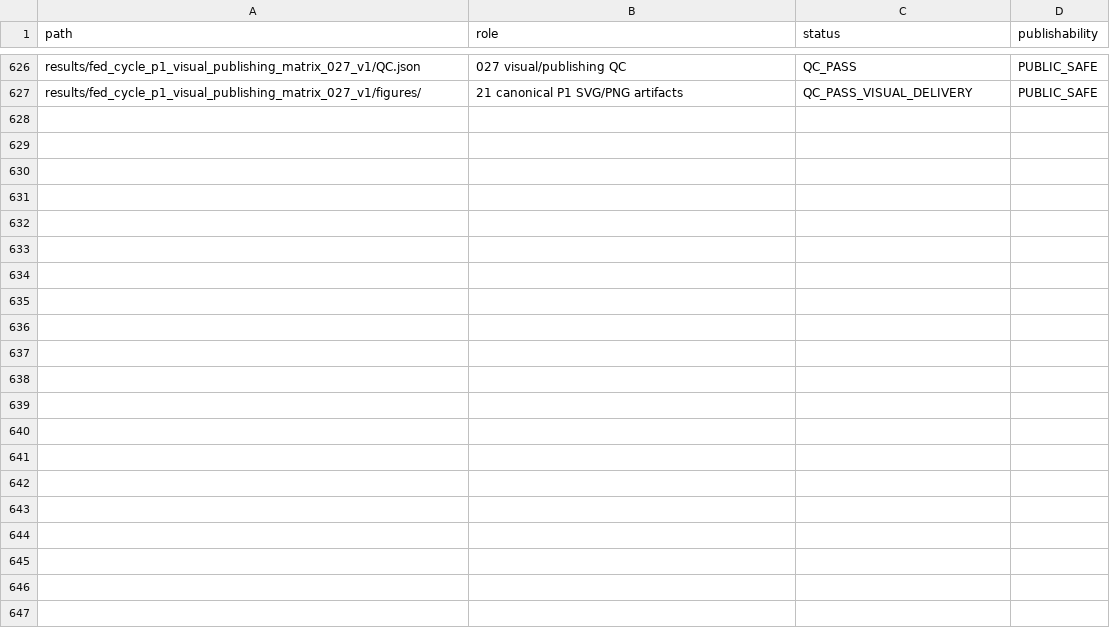
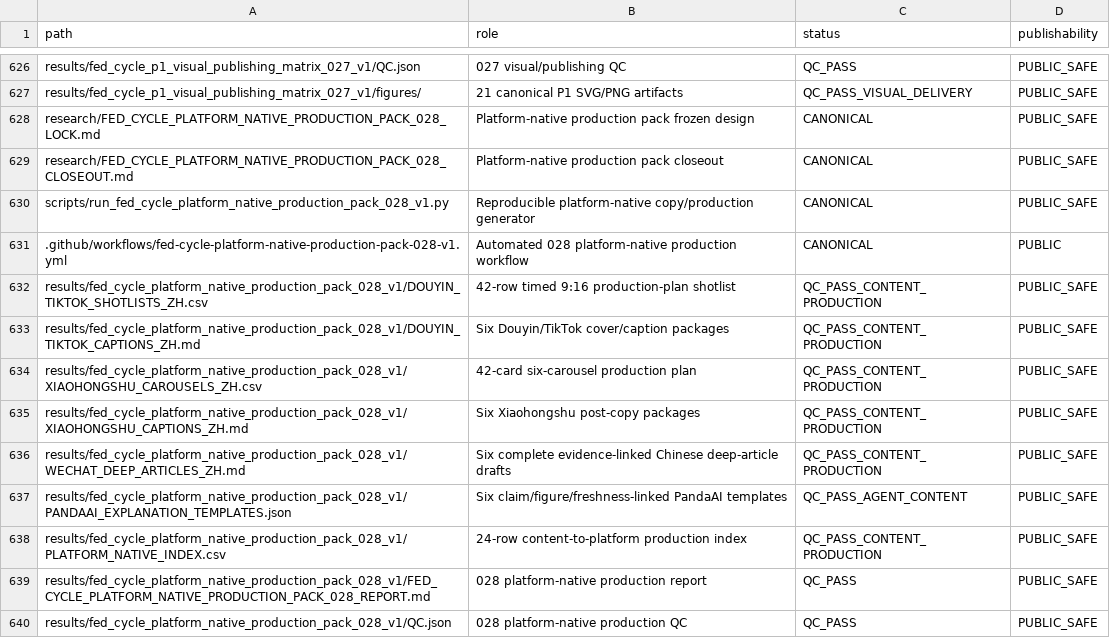
Before and after one commit to xuanyiting68-hash/gss-cb-001-macro-regime-cross-asset, a CSV file: docs/FILE_MANIFEST.csv, drawn as a sheet; only a part is shown, gaps mark what is left out; the diff names each change by its address in the sheet, - before the commit and + after, or states it on an @@ line.

Commit message:
Register 028 files

```diff
--- a/docs/FILE_MANIFEST.csv
+++ b/docs/FILE_MANIFEST.csv
+row 628: research/FED_CYCLE_PLATFORM_NATIVE_PRODUCTION_PACK_028_LOCK.md | Platform-native production pack frozen design | CANONICAL | PUBLIC_SAFE
+row 629: research/FED_CYCLE_PLATFORM_NATIVE_PRODUCTION_PACK_028_CLOSEOUT.md | Platform-native production pack closeout | CANONICAL | PUBLIC_SAFE
+row 630: scripts/run_fed_cycle_platform_native_production_pack_028_v1.py | Reproducible platform-native copy/production generator | CANONICAL | PUBLIC_SAFE
+row 631: .github/workflows/fed-cycle-platform-native-production-pack-028-v1.yml | Automated 028 platform-native production workflow | CANONICAL | PUBLIC
+row 632: results/fed_cycle_platform_native_production_pack_028_v1/DOUYIN_TIKTOK_SHOTLISTS_ZH.csv | 42-row timed 9:16 production-plan shotlist | QC_PASS_CONTENT_PRODUCTION | PUBLIC_SAFE
+row 633: results/fed_cycle_platform_native_production_pack_028_v1/DOUYIN_TIKTOK_CAPTIONS_ZH.md | Six Douyin/TikTok cover/caption packages | QC_PASS_CONTENT_PRODUCTION | PUBLIC_SAFE
+row 634: results/fed_cycle_platform_native_production_pack_028_v1/XIAOHONGSHU_CAROUSELS_ZH.csv | 42-card six-carousel production plan | QC_PASS_CONTENT_PRODUCTION | PUBLIC_SAFE
+row 635: results/fed_cycle_platform_native_production_pack_028_v1/XIAOHONGSHU_CAPTIONS_ZH.md | Six Xiaohongshu post-copy packages | QC_PASS_CONTENT_PRODUCTION | PUBLIC_SAFE
+row 636: results/fed_cycle_platform_native_production_pack_028_v1/WECHAT_DEEP_ARTICLES_ZH.md | Six complete evidence-linked Chinese deep-article drafts | QC_PASS_CONTENT_PRODUCTION | PUBLIC_SAFE
+row 637: results/fed_cycle_platform_native_production_pack_028_v1/PANDAAI_EXPLANATION_TEMPLATES.json | Six claim/figure/freshness-linked PandaAI templates | QC_PASS_AGENT_CONTENT | PUBLIC_SAFE
+row 638: results/fed_cycle_platform_native_production_pack_028_v1/PLATFORM_NATIVE_INDEX.csv | 24-row content-to-platform production index | QC_PASS_CONTENT_PRODUCTION | PUBLIC_SAFE
+row 639: results/fed_cycle_platform_native_production_pack_028_v1/FED_CYCLE_PLATFORM_NATIVE_PRODUCTION_PACK_028_REPORT.md | 028 platform-native production report | QC_PASS | PUBLIC_SAFE
+row 640: results/fed_cycle_platform_native_production_pack_028_v1/QC.json | 028 platform-native production QC | QC_PASS | PUBLIC_SAFE
```
